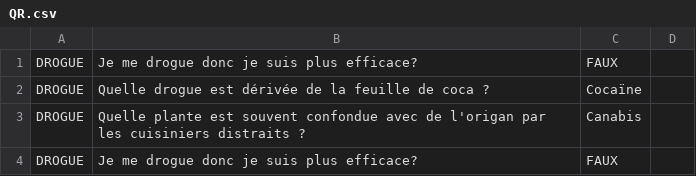
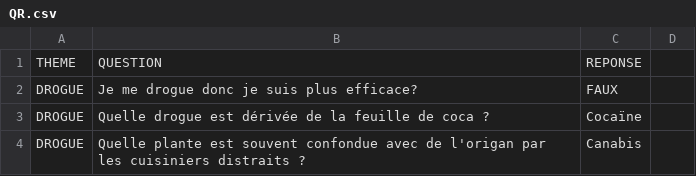
Before and after one commit to JonathanLT/PoursuitCard, a CSV file: QR.csv, drawn as a sheet; only a part is shown; the shorter side is filled out with more unchanged rows.

```diff
--- a/QR.csv
+++ b/QR.csv
@@ -1 +1,2 @@
+THEME;QUESTION;REPONSE
 DROGUE;Je me drogue donc je suis plus efficace?;FAUX
```
Also changed, not shown: 1 other file.
